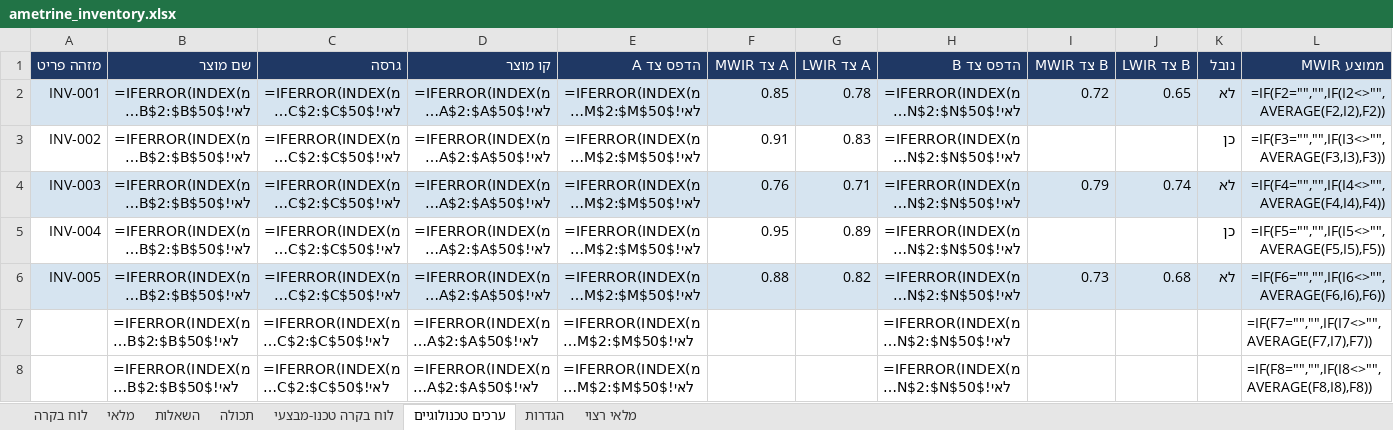
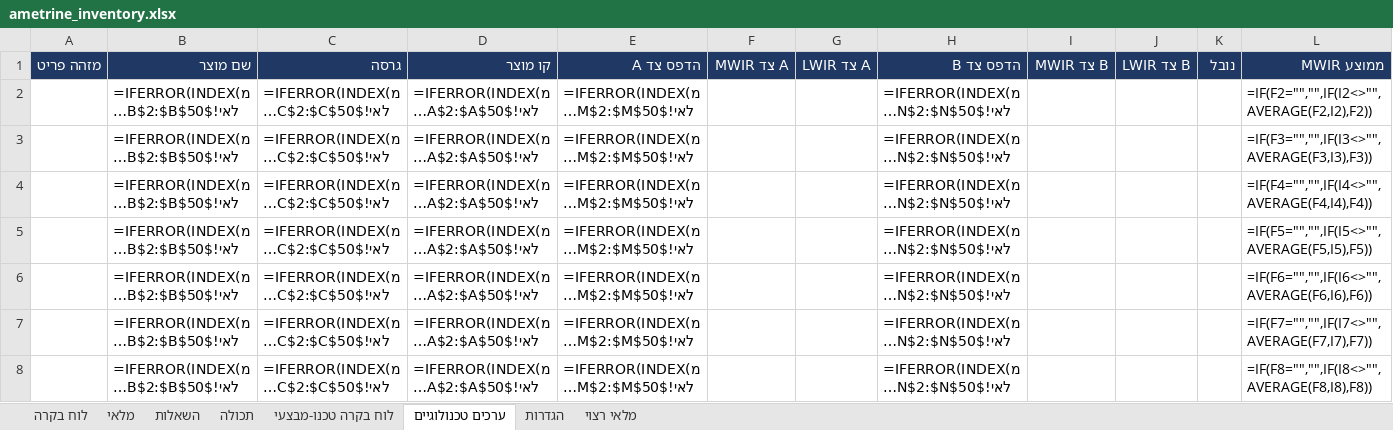
Before and after one commit to yotamefron/1234, an Excel workbook: ametrine_inventory.xlsx, sheet ערכים טכנולוגיים, drawn as a sheet; only a part is shown; long unchanged cells end in …; values as stored, in another font and other column widths than the file's, no borders; formulas without a stored value are shown as written; the diff covers the shown part only; the diff names each change by its address in the sheet, - before the commit and + after, or states it on an @@ line.

```diff
--- a/ametrine_inventory.xlsx (sheet ערכים טכנולוגיים)
+++ b/ametrine_inventory.xlsx (sheet ערכים טכנולוגיים)
-A2 (מזהה פריט): INV-001
+A2 (מזהה פריט): (empty)
-A2:L2 fill: #D6E4F0
+A2:L2 fill: none
-B2:E6 alignment: right
+B2:E6 alignment: left
-F2 (MWIR צד A): 0.85
+F2 (MWIR צד A): (empty)
-G2 (LWIR צד A): 0.78
+G2 (LWIR צד A): (empty)
-H2:H6 alignment: right
+H2:H6 alignment: left
-I2 (MWIR צד B): 0.72
+I2 (MWIR צד B): (empty)
-J2 (LWIR צד B): 0.65
+J2 (LWIR צד B): (empty)
-K2 (נובל): לא
+K2 (נובל): (empty)
-L2:L6 alignment: right
+L2:L6 alignment: left
-A3 (מזהה פריט): INV-002
+A3 (מזהה פריט): (empty)
-F3 (MWIR צד A): 0.91
+F3 (MWIR צד A): (empty)
-G3 (LWIR צד A): 0.83
+G3 (LWIR צד A): (empty)
-K3 (נובל): כן
+K3 (נובל): (empty)
-A4 (מזהה פריט): INV-003
+A4 (מזהה פריט): (empty)
-A4:L4 fill: #D6E4F0
+A4:L4 fill: none
-F4 (MWIR צד A): 0.76
+F4 (MWIR צד A): (empty)
-G4 (LWIR צד A): 0.71
+G4 (LWIR צד A): (empty)
-I4 (MWIR צד B): 0.79
+I4 (MWIR צד B): (empty)
-J4 (LWIR צד B): 0.74
+J4 (LWIR צד B): (empty)
-K4 (נובל): לא
+K4 (נובל): (empty)
-A5 (מזהה פריט): INV-004
+A5 (מזהה פריט): (empty)
-F5 (MWIR צד A): 0.95
+F5 (MWIR צד A): (empty)
-G5 (LWIR צד A): 0.89
+G5 (LWIR צד A): (empty)
-K5 (נובל): כן
+K5 (נובל): (empty)
-A6 (מזהה פריט): INV-005
+A6 (מזהה פריט): (empty)
-A6:L6 fill: #D6E4F0
+A6:L6 fill: none
-F6 (MWIR צד A): 0.88
+F6 (MWIR צד A): (empty)
-G6 (LWIR צד A): 0.82
+G6 (LWIR צד A): (empty)
-I6 (MWIR צד B): 0.73
+I6 (MWIR צד B): (empty)
-J6 (LWIR צד B): 0.68
+J6 (LWIR צד B): (empty)
-K6 (נובל): לא
+K6 (נובל): (empty)
```
Also changed, not shown: cell formats elsewhere in this sheet, sheet מלאי, sheet הגדרות, 1 other file.
